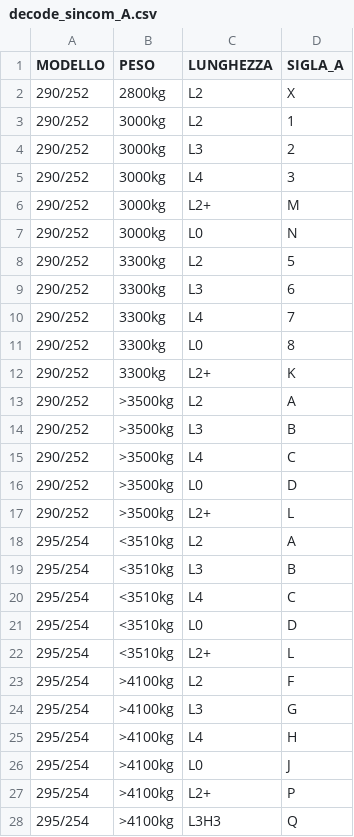
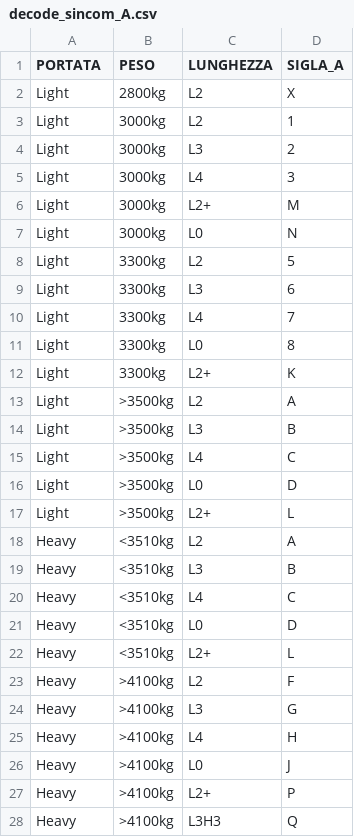
Before and after one commit to KindWoodpecker13/ducato-opt-tracker, a CSV file: decode_sincom_A.csv, drawn as a sheet.

Commit message:
Update decode_sincom_A.csv

```diff
--- a/decode_sincom_A.csv
+++ b/decode_sincom_A.csv
@@ -1,28 +1,28 @@
-MODELLO;PESO;LUNGHEZZA;SIGLA_A
-290/252;2800kg;L2;X
-290/252;3000kg;L2;1
-290/252;3000kg;L3;2
-290/252;3000kg;L4;3
-290/252;3000kg;L2+;M
-290/252;3000kg;L0;N
-290/252;3300kg;L2;5
-290/252;3300kg;L3;6
-290/252;3300kg;L4;7
-290/252;3300kg;L0;8
-290/252;3300kg;L2+;K
-290/252;>3500kg;L2;A
-290/252;>3500kg;L3;B
-290/252;>3500kg;L4;C
-290/252;>3500kg;L0;D
-290/252;>3500kg;L2+;L
-295/254;<3510kg;L2;A
-295/254;<3510kg;L3;B
-295/254;<3510kg;L4;C
-295/254;<3510kg;L0;D
-295/254;<3510kg;L2+;L
-295/254;>4100kg;L2;F
-295/254;>4100kg;L3;G
-295/254;>4100kg;L4;H
-295/254;>4100kg;L0;J
-295/254;>4100kg;L2+;P
-295/254;>4100kg;L3H3;Q
+PORTATA;PESO;LUNGHEZZA;SIGLA_A
+Light;2800kg;L2;X
+Light;3000kg;L2;1
+Light;3000kg;L3;2
+Light;3000kg;L4;3
+Light;3000kg;L2+;M
+Light;3000kg;L0;N
+Light;3300kg;L2;5
+Light;3300kg;L3;6
+Light;3300kg;L4;7
+Light;3300kg;L0;8
+Light;3300kg;L2+;K
+Light;>3500kg;L2;A
+Light;>3500kg;L3;B
+Light;>3500kg;L4;C
+Light;>3500kg;L0;D
+Light;>3500kg;L2+;L
+Heavy;<3510kg;L2;A
+Heavy;<3510kg;L3;B
+Heavy;<3510kg;L4;C
+Heavy;<3510kg;L0;D
+Heavy;<3510kg;L2+;L
+Heavy;>4100kg;L2;F
+Heavy;>4100kg;L3;G
+Heavy;>4100kg;L4;H
+Heavy;>4100kg;L0;J
+Heavy;>4100kg;L2+;P
+Heavy;>4100kg;L3H3;Q
```
